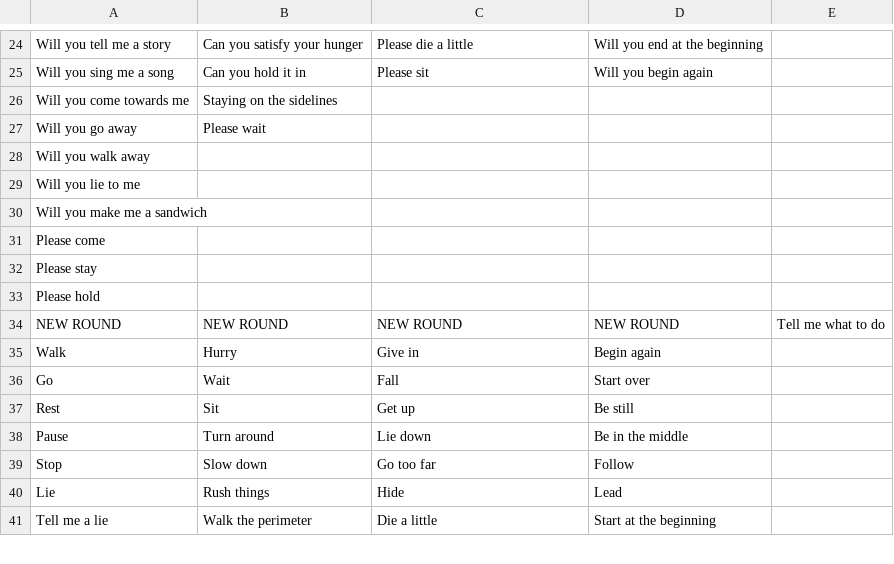
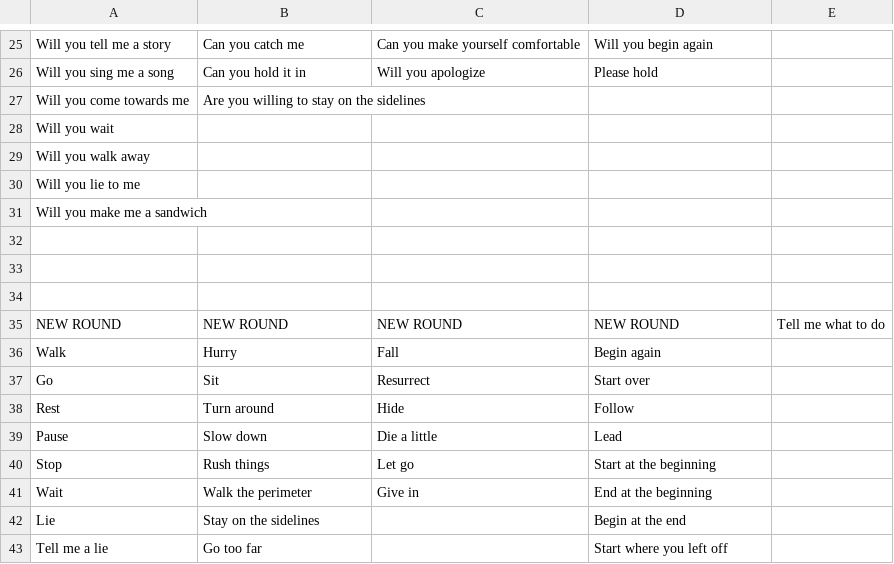
Before and after one commit to mimiyin/oracle, a CSV file: public/conductor/oracle.csv, drawn as a sheet; only a part is shown, gaps mark what is left out; removed rows and columns are numbered as before the commit, all else as after; the diff covers the shown part only; the diff names each change by its address in the sheet, - before the commit and + after, or states it on an @@ line.

```diff
--- a/public/conductor/oracle.csv
+++ b/public/conductor/oracle.csv
-B25: Can you satisfy your hunger
+B25: Can you catch me
-C25: Please die a little
+C25: Can you make yourself comfortable
-D25: Will you end at the beginning
+D25: Will you begin again
-C26: Please sit
+C26: Will you apologize
-D26: Will you begin again
+D26: Please hold
-B27: Staying on the sidelines
+B27: Are you willing to stay on the sidelines
-row 27: Will you go away | Please wait
+row 28: Will you wait
-A32: Please come
+A32: (empty)
-A33: Please stay
+A33: (empty)
-A34: Please hold
+A34: (empty)
-C36: Give in
+C36: Fall
-B37: Wait
+B37: Sit
-C37: Fall
+C37: Resurrect
-B38: Sit
+B38: Turn around
-C38: Get up
+C38: Hide
-D38: Be still
+D38: Follow
-B39: Turn around
+B39: Slow down
-C39: Lie down
+C39: Die a little
-D39: Be in the middle
+D39: Lead
-B40: Slow down
+B40: Rush things
-C40: Go too far
+C40: Let go
-D40: Follow
+D40: Start at the beginning
+row 41: Wait | Walk the perimeter | Give in | End at the beginning
-B42: Rush things
+B42: Stay on the sidelines
-C42: Hide
+C42: (empty)
-D42: Lead
+D42: Begin at the end
-B43: Walk the perimeter
+B43: Go too far
-C43: Die a little
+C43: (empty)
-D43: Start at the beginning
+D43: Start where you left off
```
Also changed, not shown: 7 added rows, 6 removed rows and 32 edited cells elsewhere in this file, 19 other files.
